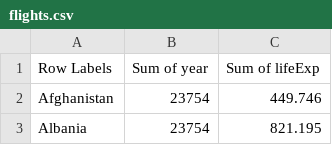
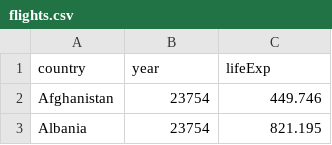
Before and after one commit to Noah-Banjo/seaborn-data, a CSV file: flights.csv, drawn as a sheet; only a part is shown; removed rows and columns are numbered as before the commit, all else as after; the diff names each change by its address in the sheet, - before the commit and + after, or states it on an @@ line.

Commit message:
Update flights.csv

```diff
--- a/flights.csv
+++ b/flights.csv
-row 1: Row Labels | Sum of year | Sum of lifeExp
+row 1: country | year | lifeExp
```
